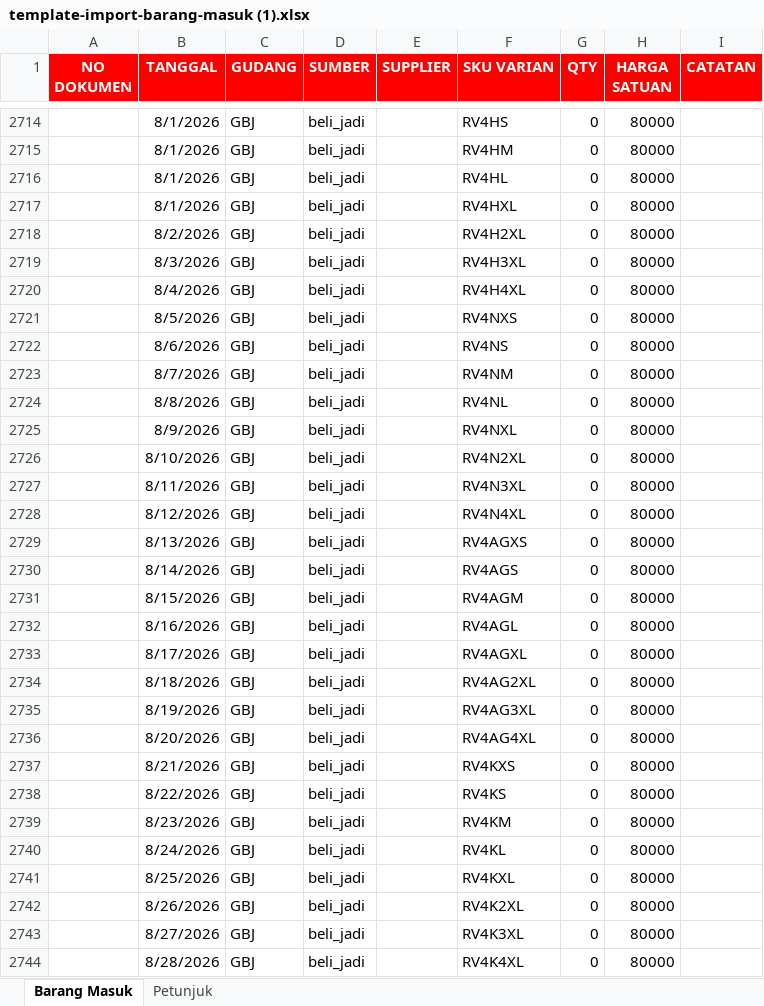
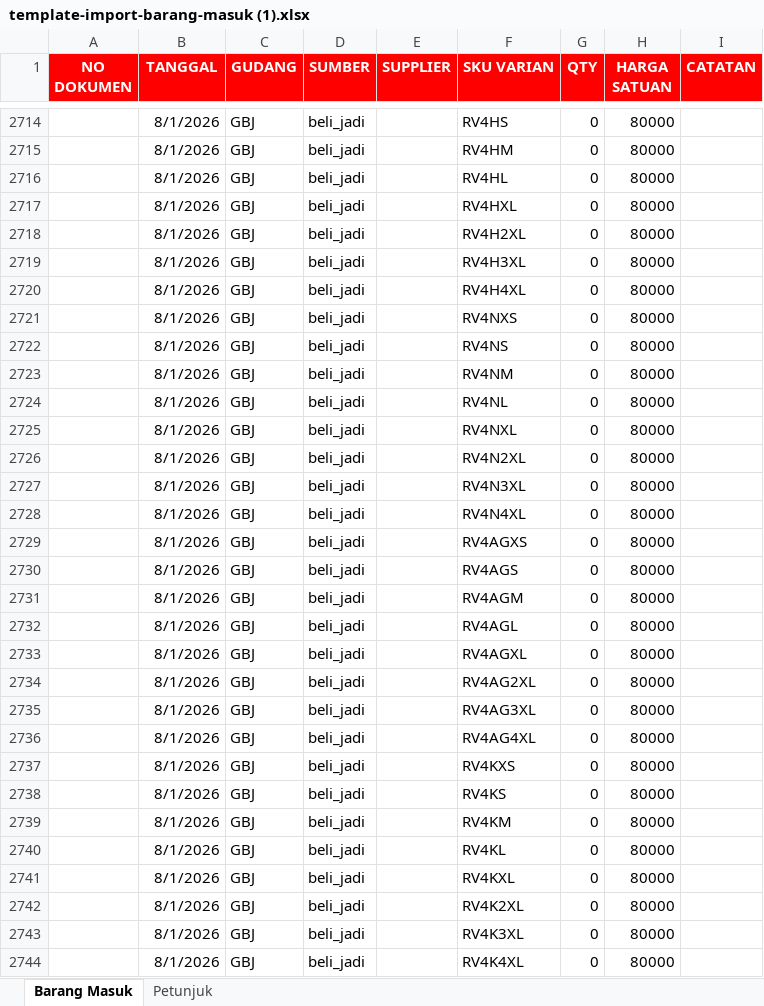
Before and after one commit to gfrnvibes/sanjaya-group, an Excel workbook: file_import/template-import-barang-masuk (1).xlsx, sheet Barang Masuk, drawn as a sheet; only a part is shown, gaps mark what is left out; values as stored, in another font and other column widths than the file's, no borders; the diff covers the shown part only; the diff names each change by its address in the sheet, - before the commit and + after, or states it on an @@ line.

```diff
--- a/file_import/template-import-barang-masuk (1).xlsx (sheet Barang Masuk)
+++ b/file_import/template-import-barang-masuk (1).xlsx (sheet Barang Masuk)
-B2718 (TANGGAL): 8/2/2026
+B2718 (TANGGAL): 8/1/2026
-B2719 (TANGGAL): 8/3/2026
+B2719 (TANGGAL): 8/1/2026
-B2720 (TANGGAL): 8/4/2026
+B2720 (TANGGAL): 8/1/2026
-B2721 (TANGGAL): 8/5/2026
+B2721 (TANGGAL): 8/1/2026
-B2722 (TANGGAL): 8/6/2026
+B2722 (TANGGAL): 8/1/2026
-B2723 (TANGGAL): 8/7/2026
+B2723 (TANGGAL): 8/1/2026
-B2724 (TANGGAL): 8/8/2026
+B2724 (TANGGAL): 8/1/2026
-B2725 (TANGGAL): 8/9/2026
+B2725 (TANGGAL): 8/1/2026
-B2726 (TANGGAL): 8/10/2026
+B2726 (TANGGAL): 8/1/2026
-B2727 (TANGGAL): 8/11/2026
+B2727 (TANGGAL): 8/1/2026
-B2728 (TANGGAL): 8/12/2026
+B2728 (TANGGAL): 8/1/2026
-B2729 (TANGGAL): 8/13/2026
+B2729 (TANGGAL): 8/1/2026
-B2730 (TANGGAL): 8/14/2026
+B2730 (TANGGAL): 8/1/2026
-B2731 (TANGGAL): 8/15/2026
+B2731 (TANGGAL): 8/1/2026
-B2732 (TANGGAL): 8/16/2026
+B2732 (TANGGAL): 8/1/2026
-B2733 (TANGGAL): 8/17/2026
+B2733 (TANGGAL): 8/1/2026
-B2734 (TANGGAL): 8/18/2026
+B2734 (TANGGAL): 8/1/2026
-B2735 (TANGGAL): 8/19/2026
+B2735 (TANGGAL): 8/1/2026
-B2736 (TANGGAL): 8/20/2026
+B2736 (TANGGAL): 8/1/2026
-B2737 (TANGGAL): 8/21/2026
+B2737 (TANGGAL): 8/1/2026
-B2738 (TANGGAL): 8/22/2026
+B2738 (TANGGAL): 8/1/2026
-B2739 (TANGGAL): 8/23/2026
+B2739 (TANGGAL): 8/1/2026
-B2740 (TANGGAL): 8/24/2026
+B2740 (TANGGAL): 8/1/2026
-B2741 (TANGGAL): 8/25/2026
+B2741 (TANGGAL): 8/1/2026
-B2742 (TANGGAL): 8/26/2026
+B2742 (TANGGAL): 8/1/2026
-B2743 (TANGGAL): 8/27/2026
+B2743 (TANGGAL): 8/1/2026
-B2744 (TANGGAL): 8/28/2026
+B2744 (TANGGAL): 8/1/2026
```
Also changed, not shown: 56 edited cells elsewhere in this sheet, 2 other files.
